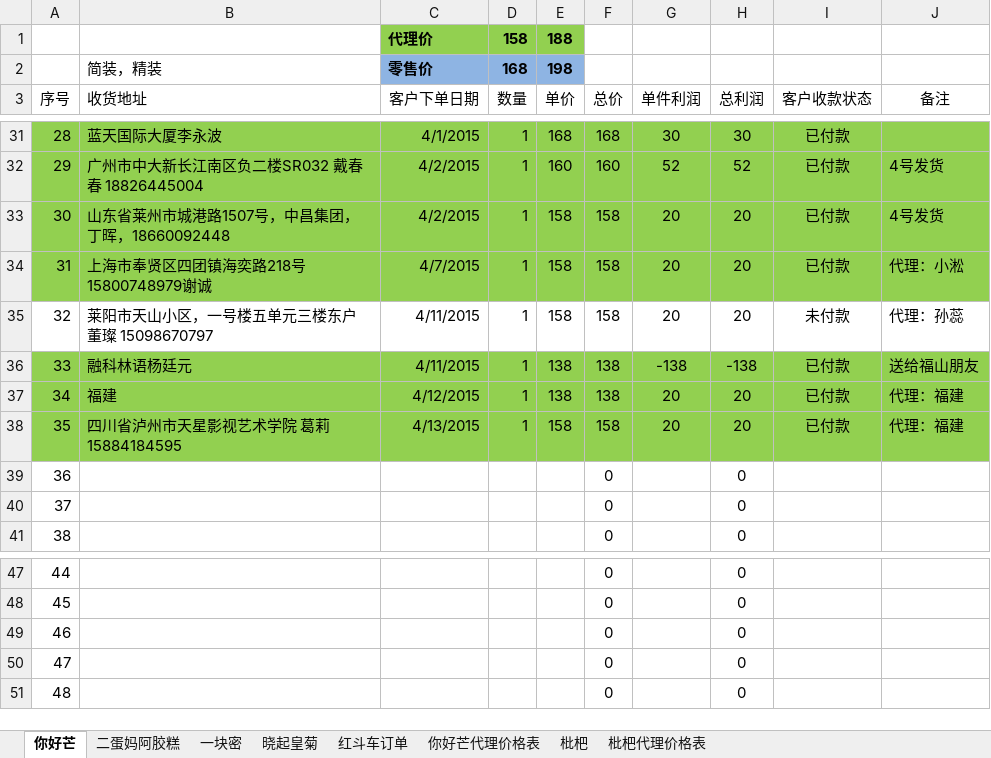
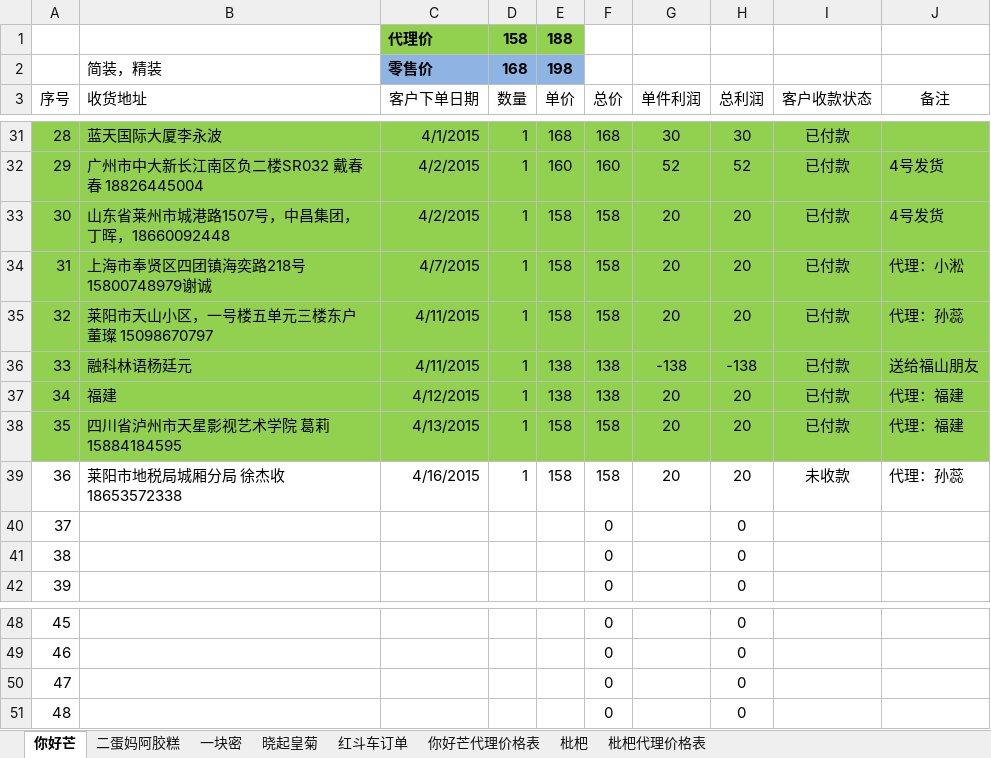
Before and after one commit to ettor/miyou, an Excel workbook: Documents/农鲜购订单.xlsx, sheet 你好芒, drawn as a sheet; only a part is shown, gaps mark what is left out; values as stored, in another font and other column widths than the file's, no borders; removed rows and columns are numbered as before the commit, all else as after; the diff names each change by its address in the sheet, - before the commit and + after, or states it on an @@ line.

```diff
--- a/Documents/农鲜购订单.xlsx (sheet 你好芒)
+++ b/Documents/农鲜购订单.xlsx (sheet 你好芒)
-A35:J35 fill: none
+A35:J35 fill: #92D050
-I35 (客户收款状态): 未付款
+I35 (客户收款状态): 已付款
+row 39: 36 | 莱阳市地税局城厢分局 徐杰收 18653572338 | 4/16/2015 | 1 | 158 | 158 | 20 | 20 | 未收款 | 代理：孙蕊
@@ column A (序号) renumbered between rows 40 and 51 @@
-row 51: 48 |  |  |  |  | 0 |  | 0
```
Also changed, not shown: sheet 枇杷, formulas that keep their value.
